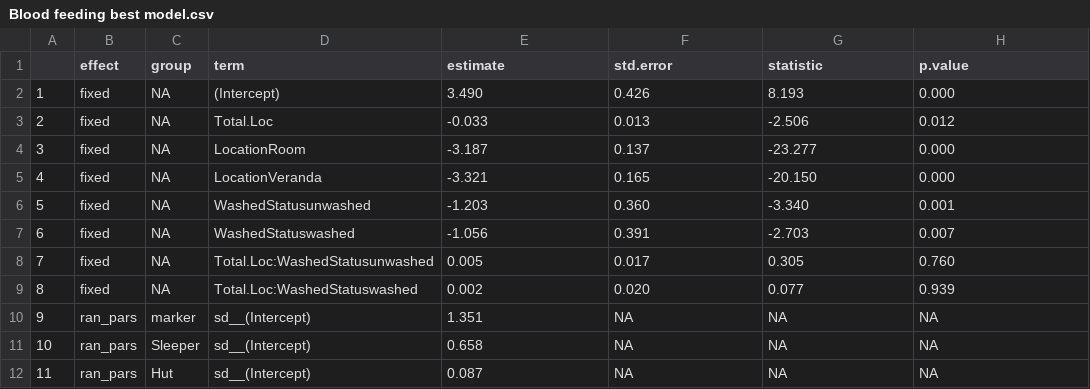
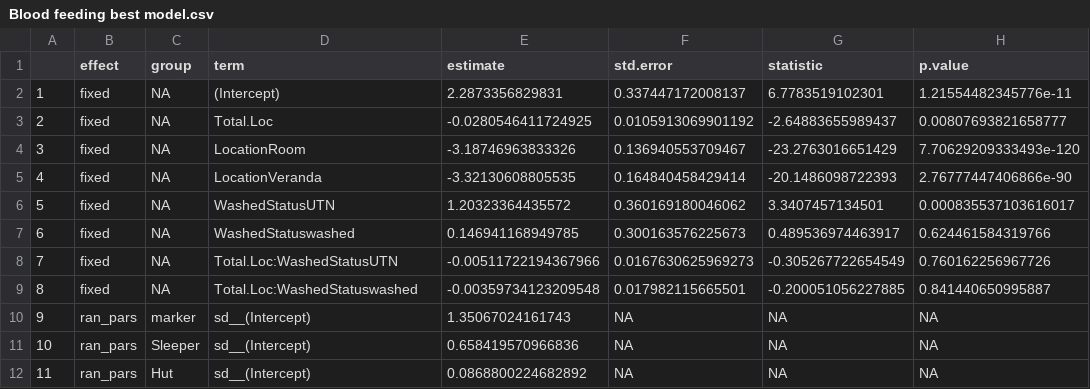
Before and after one commit to hilinnn/2nd-Project, a CSV file: Blood feeding best model.csv, drawn as a sheet; the diff names each change by its address in the sheet, - before the commit and + after, or states it on an @@ line.

Commit message:
SI AIC table

```diff
--- a/Blood feeding best model.csv
+++ b/Blood feeding best model.csv
-E2 (estimate): 3.490
+E2 (estimate): 2.2873356829831
-F2 (std.error): 0.426
+F2 (std.error): 0.337447172008137
-G2 (statistic): 8.193
+G2 (statistic): 6.7783519102301
-H2 (p.value): 0.000
+H2 (p.value): 1.21554482345776e-11
-E3 (estimate): -0.033
+E3 (estimate): -0.0280546411724925
-F3 (std.error): 0.013
+F3 (std.error): 0.0105913069901192
-G3 (statistic): -2.506
+G3 (statistic): -2.64883655989437
-H3 (p.value): 0.012
+H3 (p.value): 0.00807693821658777
-E4 (estimate): -3.187
+E4 (estimate): -3.18746963833326
-F4 (std.error): 0.137
+F4 (std.error): 0.136940553709467
-G4 (statistic): -23.277
+G4 (statistic): -23.2763016651429
-H4 (p.value): 0.000
+H4 (p.value): 7.70629209333493e-120
-E5 (estimate): -3.321
+E5 (estimate): -3.32130608805535
-F5 (std.error): 0.165
+F5 (std.error): 0.164840458429414
-G5 (statistic): -20.150
+G5 (statistic): -20.1486098722393
-H5 (p.value): 0.000
+H5 (p.value): 2.76777447406866e-90
-D6 (term): WashedStatusunwashed
+D6 (term): WashedStatusUTN
-E6 (estimate): -1.203
+E6 (estimate): 1.20323364435572
-F6 (std.error): 0.360
+F6 (std.error): 0.360169180046062
-G6 (statistic): -3.340
+G6 (statistic): 3.3407457134501
-H6 (p.value): 0.001
+H6 (p.value): 0.000835537103616017
-E7 (estimate): -1.056
+E7 (estimate): 0.146941168949785
-F7 (std.error): 0.391
+F7 (std.error): 0.300163576225673
-G7 (statistic): -2.703
+G7 (statistic): 0.489536974463917
-H7 (p.value): 0.007
+H7 (p.value): 0.624461584319766
-D8 (term): Total.Loc:WashedStatusunwashed
+D8 (term): Total.Loc:WashedStatusUTN
-E8 (estimate): 0.005
+E8 (estimate): -0.00511722194367966
-F8 (std.error): 0.017
+F8 (std.error): 0.0167630625969273
-G8 (statistic): 0.305
+G8 (statistic): -0.305267722654549
-H8 (p.value): 0.760
+H8 (p.value): 0.760162256967726
-E9 (estimate): 0.002
+E9 (estimate): -0.00359734123209548
-F9 (std.error): 0.020
+F9 (std.error): 0.017982115665501
-G9 (statistic): 0.077
+G9 (statistic): -0.200051056227885
-H9 (p.value): 0.939
+H9 (p.value): 0.841440650995887
-E10 (estimate): 1.351
+E10 (estimate): 1.35067024161743
-E11 (estimate): 0.658
+E11 (estimate): 0.658419570966836
-E12 (estimate): 0.087
+E12 (estimate): 0.0868800224682892
```
Also changed, not shown: 9 other files.
